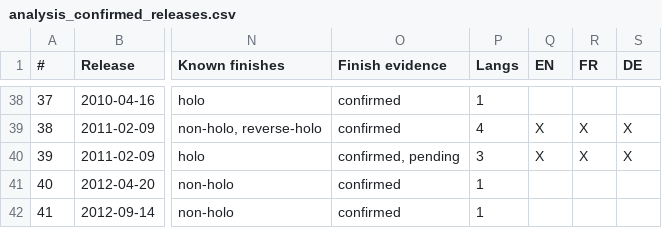
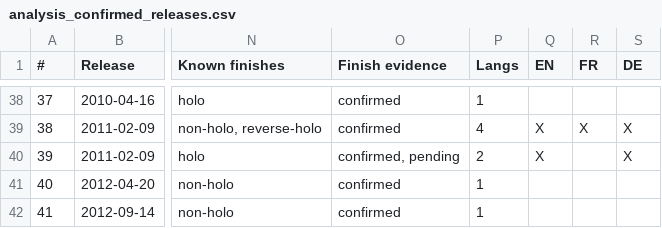
Before and after one commit to m4s-ai/snoredex-data, a CSV file: analysis_confirmed_releases.csv, drawn as a sheet; only a part is shown, gaps mark what is left out; the diff names each change by its address in the sheet, - before the commit and + after, or states it on an @@ line.

```diff
--- a/analysis_confirmed_releases.csv
+++ b/analysis_confirmed_releases.csv
-P40 (Langs): 3
+P40 (Langs): 2
-R40 (FR): X
+R40 (FR): (empty)
```
Also changed, not shown: 21 other files.
